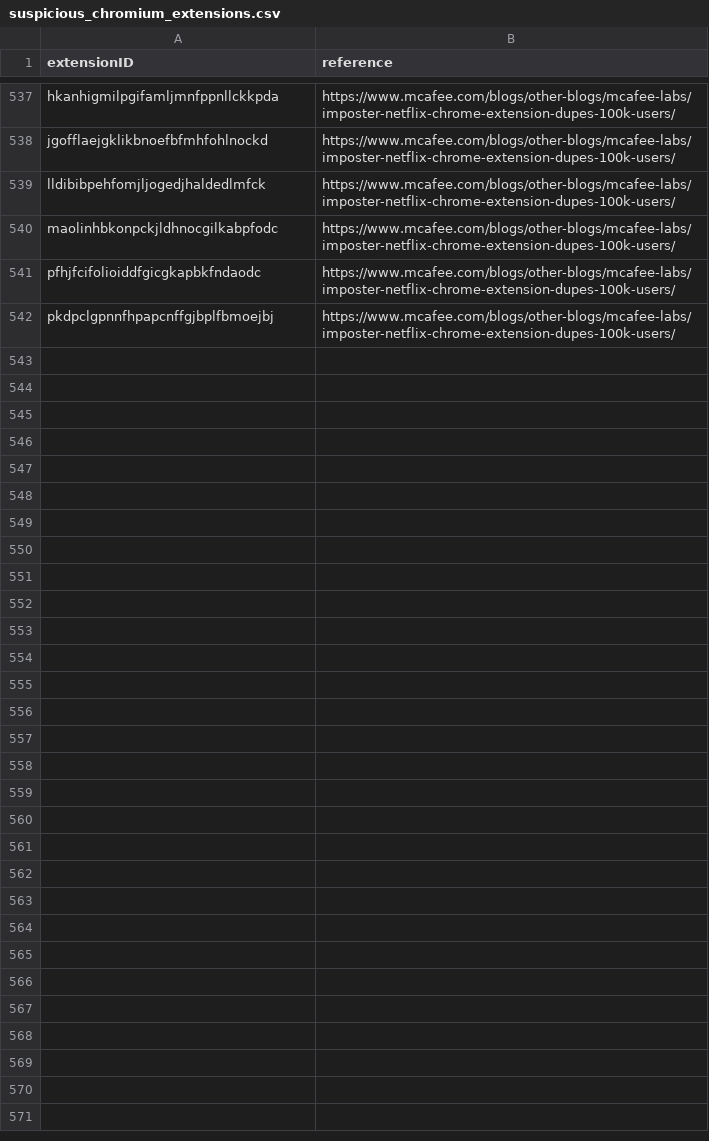
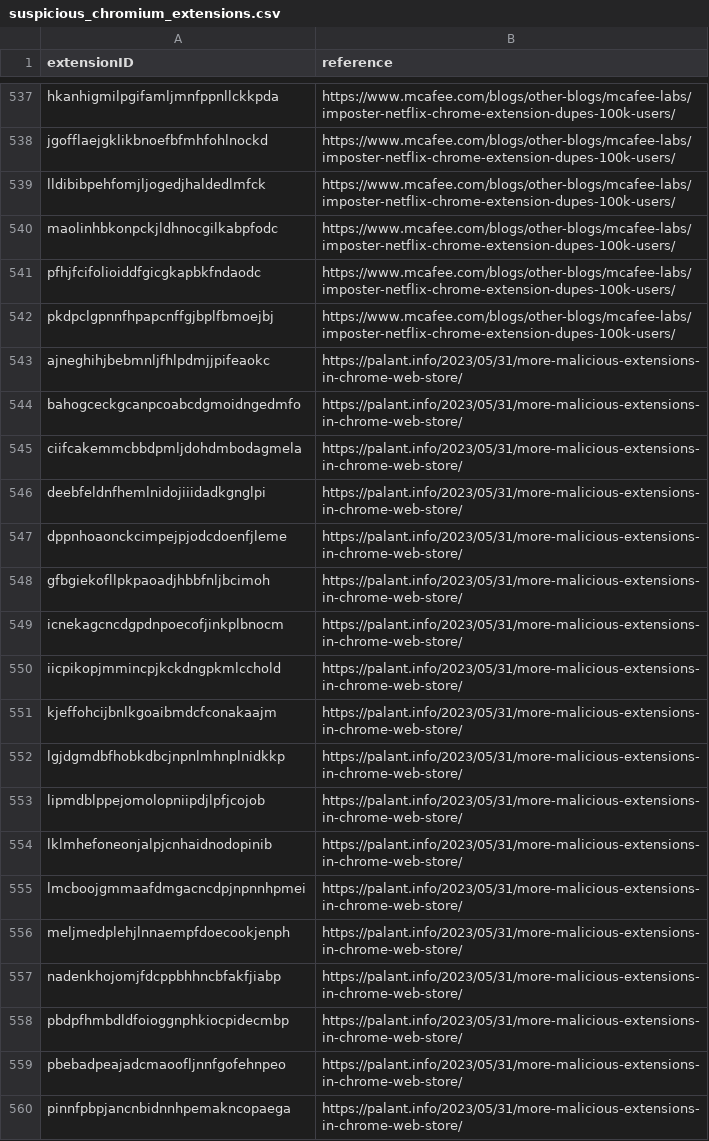
Before and after one commit to randomaccess3/detections, a CSV file: extensions/chromium/suspicious_chromium_extensions.csv, drawn as a sheet; only a part is shown, gaps mark what is left out.

Commit message:
additional extensions

```diff
--- a/extensions/chromium/suspicious_chromium_extensions.csv
+++ b/extensions/chromium/suspicious_chromium_extensions.csv
@@ -542 +542,19 @@ pfhjfcifolioiddfgicgkapbkfndaodc,"https://www.mcafee.com/blogs/other-blogs/mcafe
 pkdpclgpnnfhpapcnffgjbplfbmoejbj,"https://www.mcafee.com/blogs/other-blogs/mcafee-labs/imposter-netflix-chrome-extension-dupes-100k-users/"
+ajneghihjbebmnljfhlpdmjjpifeaokc,"https://palant.info/2023/05/31/more-malicious-extensions-in-chrome-web-store/"
+bahogceckgcanpcoabcdgmoidngedmfo,"https://palant.info/2023/05/31/more-malicious-extensions-in-chrome-web-store/"
+ciifcakemmcbbdpmljdohdmbodagmela,"https://palant.info/2023/05/31/more-malicious-extensions-in-chrome-web-store/"
+deebfeldnfhemlnidojiiidadkgnglpi,"https://palant.info/2023/05/31/more-malicious-extensions-in-chrome-web-store/"
+dppnhoaonckcimpejpjodcdoenfjleme,"https://palant.info/2023/05/31/more-malicious-extensions-in-chrome-web-store/"
+gfbgiekofllpkpaoadjhbbfnljbcimoh,"https://palant.info/2023/05/31/more-malicious-extensions-in-chrome-web-store/"
+icnekagcncdgpdnpoecofjinkplbnocm,"https://palant.info/2023/05/31/more-malicious-extensions-in-chrome-web-store/"
+iicpikopjmmincpjkckdngpkmlcchold,"https://palant.info/2023/05/31/more-malicious-extensions-in-chrome-web-store/"
+kjeffohcijbnlkgoaibmdcfconakaajm,"https://palant.info/2023/05/31/more-malicious-extensions-in-chrome-web-store/"
+lgjdgmdbfhobkdbcjnpnlmhnplnidkkp,"https://palant.info/2023/05/31/more-malicious-extensions-in-chrome-web-store/"
+lipmdblppejomolopniipdjlpfjcojob,"https://palant.info/2023/05/31/more-malicious-extensions-in-chrome-web-store/"
+lklmhefoneonjalpjcnhaidnodopinib,"https://palant.info/2023/05/31/more-malicious-extensions-in-chrome-web-store/"
+lmcboojgmmaafdmgacncdpjnpnnhpmei,"https://palant.info/2023/05/31/more-malicious-extensions-in-chrome-web-store/"
+meljmedplehjlnnaempfdoecookjenph,"https://palant.info/2023/05/31/more-malicious-extensions-in-chrome-web-store/"
+nadenkhojomjfdcppbhhncbfakfjiabp,"https://palant.info/2023/05/31/more-malicious-extensions-in-chrome-web-store/"
+pbdpfhmbdldfoioggnphkiocpidecmbp,"https://palant.info/2023/05/31/more-malicious-extensions-in-chrome-web-store/"
+pbebadpeajadcmaoofljnnfgofehnpeo,"https://palant.info/2023/05/31/more-malicious-extensions-in-chrome-web-store/"
+pinnfpbpjancnbidnnhpemakncopaega,"https://palant.info/2023/05/31/more-malicious-extensions-in-chrome-web-store/"
```
Also changed, not shown: 1 other file.
